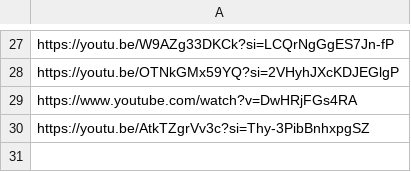
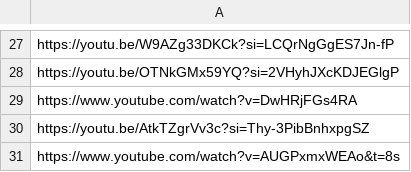
Before and after one commit to Williamhue/Youtube-video, a CSV file: inputs/videos.csv, drawn as a sheet; only a part is shown, gaps mark what is left out.

Commit message:
Update videos.csv

```diff
--- a/inputs/videos.csv
+++ b/inputs/videos.csv
@@ -30 +30,2 @@ https://www.youtube.com/watch?v=DwHRjFGs4RA
 https://youtu.be/AtkTZgrVv3c?si=Thy-3PibBnhxpgSZ
+https://www.youtube.com/watch?v=AUGPxmxWEAo&t=8s
```
